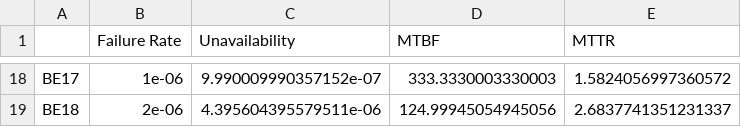
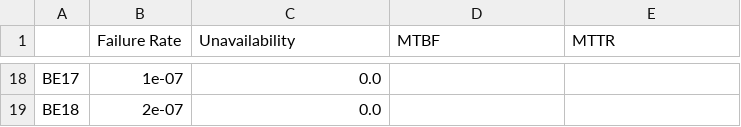
Before and after one commit to omarstfa/PyFTE, a CSV file: reliability_metrics_sorted.csv, drawn as a sheet; only a part is shown, gaps mark what is left out; the diff covers the shown part only; the diff names each change by its address in the sheet, - before the commit and + after, or states it on an @@ line.

Commit message:
Reliability and availability 1

```diff
--- a/reliability_metrics_sorted.csv
+++ b/reliability_metrics_sorted.csv
-B18 (Failure Rate): 1e-06
+B18 (Failure Rate): 1e-07
-C18 (Unavailability): 9.990009990357152e-07
+C18 (Unavailability): 0.0
-D18 (MTBF): 333.3330003330003
+D18 (MTBF): (empty)
-E18 (MTTR): 1.5824056997360572
+E18 (MTTR): (empty)
-B19 (Failure Rate): 2e-06
+B19 (Failure Rate): 2e-07
-C19 (Unavailability): 4.395604395579511e-06
+C19 (Unavailability): 0.0
-D19 (MTBF): 124.99945054945056
+D19 (MTBF): (empty)
-E19 (MTTR): 2.6837741351231337
+E19 (MTTR): (empty)
```
Also changed, not shown: 64 edited cells elsewhere in this file, importance_factors_sorted.csv, 8 other files.
